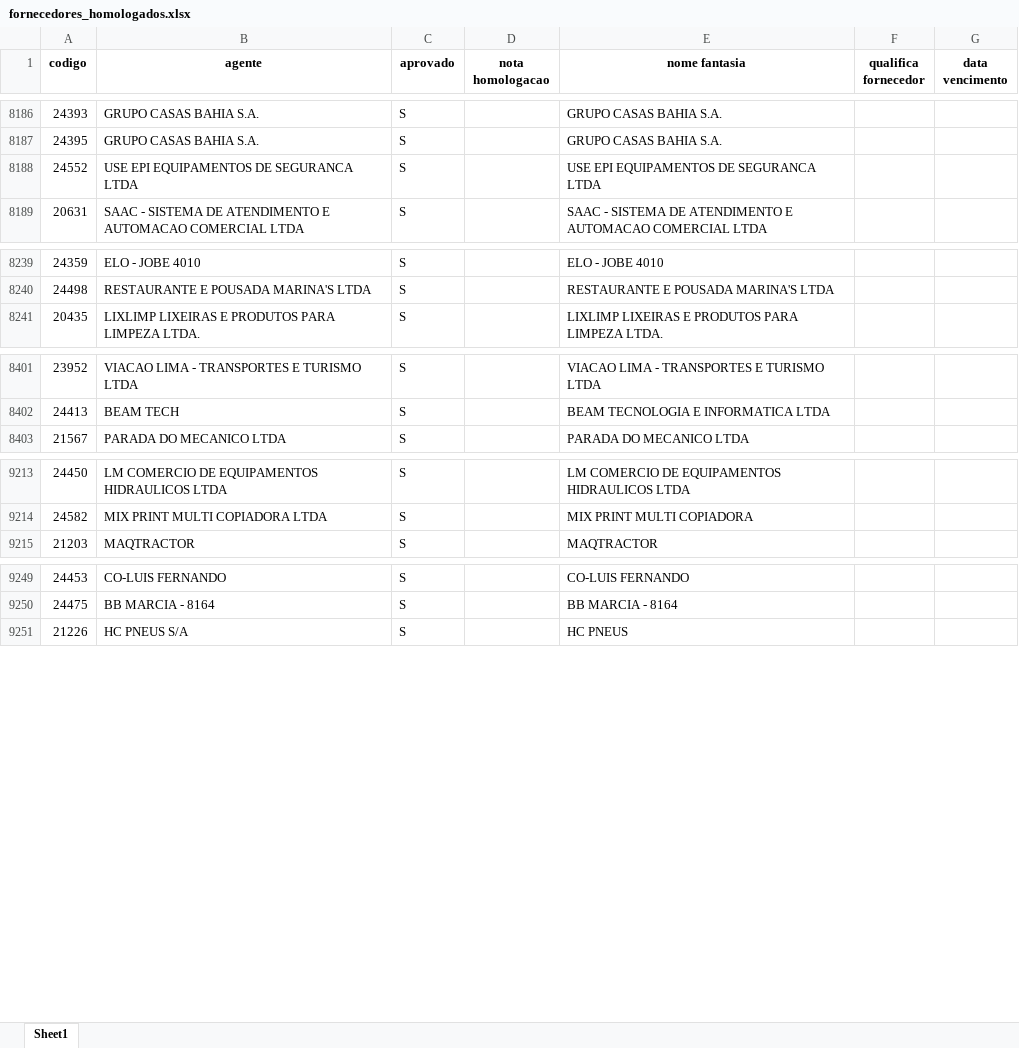
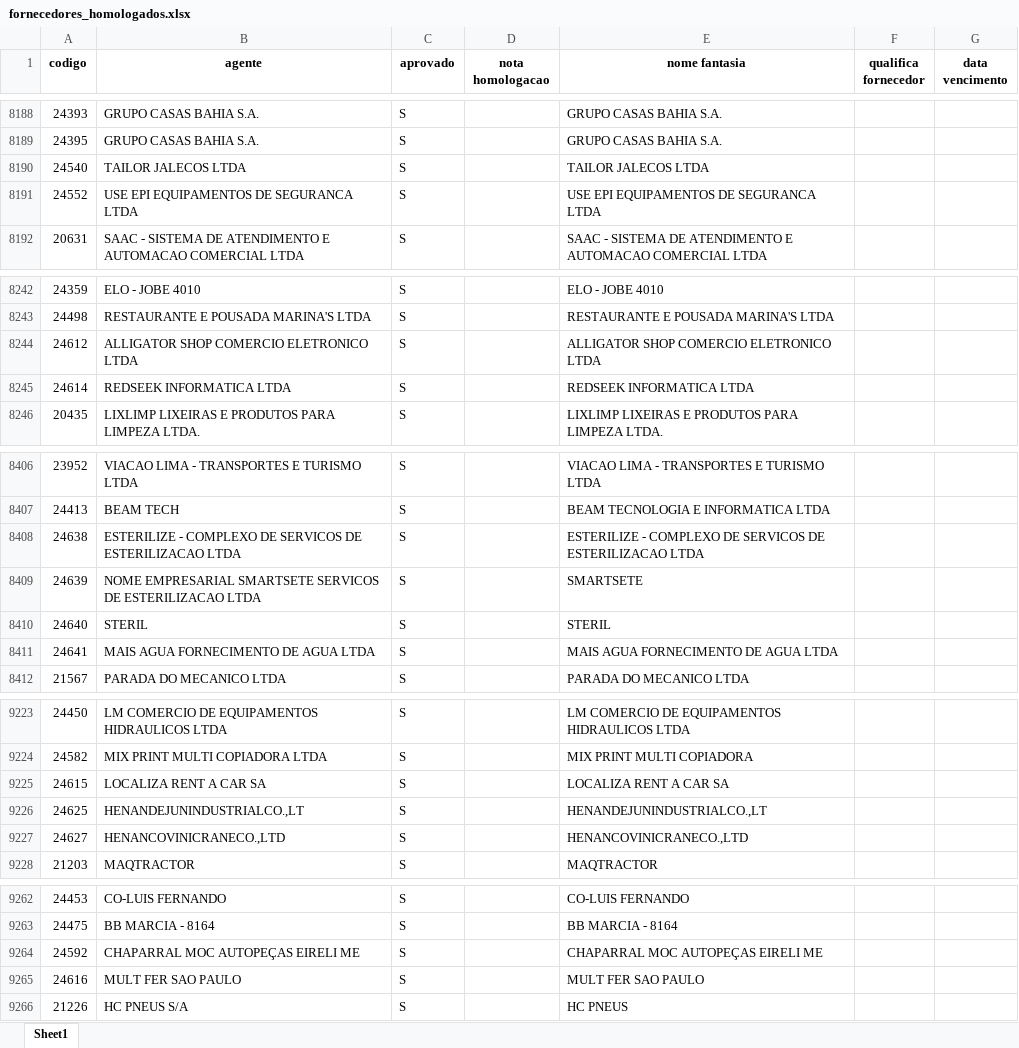
Before and after one commit to LICASKJS/mapaindicador-engeman, an Excel workbook: dados/fornecedores_homologados.xlsx, sheet Sheet1, drawn as a sheet; only a part is shown, gaps mark what is left out; values as stored, in another font and other column widths than the file's, no borders; the diff covers the shown part only; the diff names each change by its address in the sheet, - before the commit and + after, or states it on an @@ line.

```diff
--- a/dados/fornecedores_homologados.xlsx (sheet Sheet1)
+++ b/dados/fornecedores_homologados.xlsx (sheet Sheet1)
+row 8190: 24540 | TAILOR JALECOS LTDA | S |  | TAILOR JALECOS LTDA
+row 8244: 24612 | ALLIGATOR SHOP COMERCIO ELETRONICO LTDA | S |  | ALLIGATOR SHOP COMERCIO ELETRONICO LTDA
+row 8245: 24614 | REDSEEK INFORMATICA LTDA | S |  | REDSEEK INFORMATICA LTDA
+row 8408: 24638 | ESTERILIZE - COMPLEXO DE SERVICOS DE ESTERILIZACAO LTDA | S |  | ESTERILIZE - COMPLEXO DE SERVICOS DE ESTERILIZACAO LTDA
+row 8409: 24639 | NOME EMPRESARIAL SMARTSETE SERVICOS DE ESTERILIZACAO LTDA | S |  | SMARTSETE
+row 8410: 24640 | STERIL | S |  | STERIL
+row 8411: 24641 | MAIS AGUA FORNECIMENTO DE AGUA LTDA | S |  | MAIS AGUA FORNECIMENTO DE AGUA LTDA
+row 9225: 24615 | LOCALIZA RENT A CAR SA | S |  | LOCALIZA RENT A CAR SA
+row 9226: 24625 | HENANDEJUNINDUSTRIALCO.,LT | S |  | HENANDEJUNINDUSTRIALCO.,LT
+row 9227: 24627 | HENANCOVINICRANECO.,LTD | S |  | HENANCOVINICRANECO.,LTD
+row 9264: 24592 | CHAPARRAL MOC AUTOPEÇAS EIRELI ME | S |  | CHAPARRAL MOC AUTOPEÇAS EIRELI ME
+row 9265: 24616 | MULT FER SAO PAULO | S |  | MULT FER SAO PAULO
```
Also changed, not shown: 4 added rows, 6 moved rows and 10 edited cells elsewhere in this sheet, dados/atendimento controle_qualidade.xlsx.
